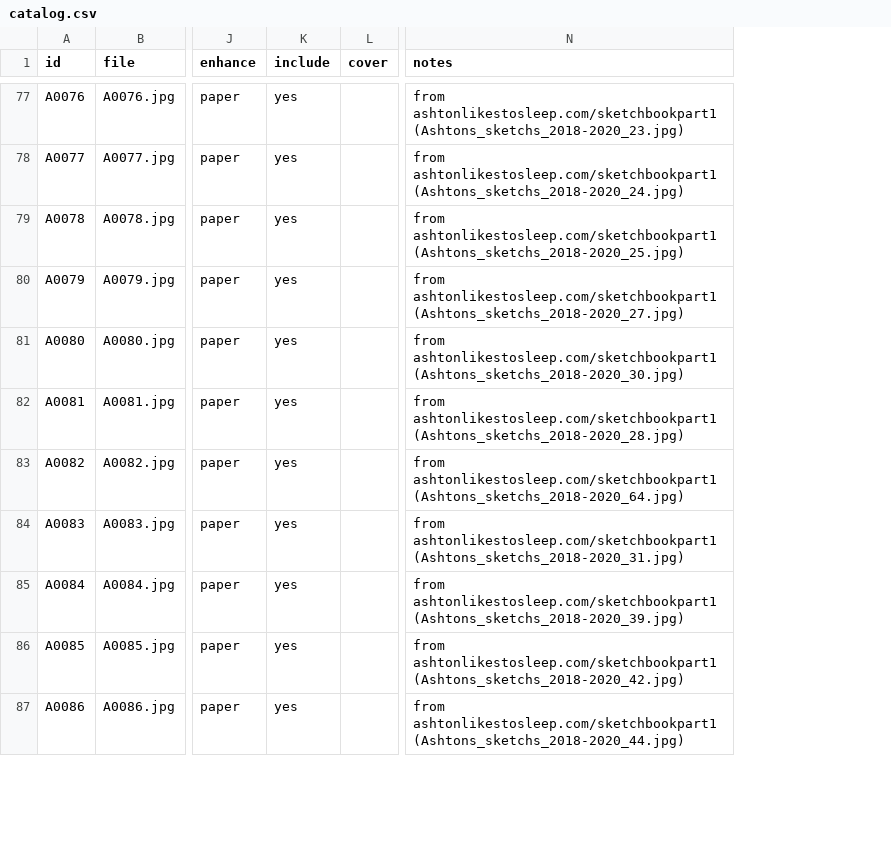
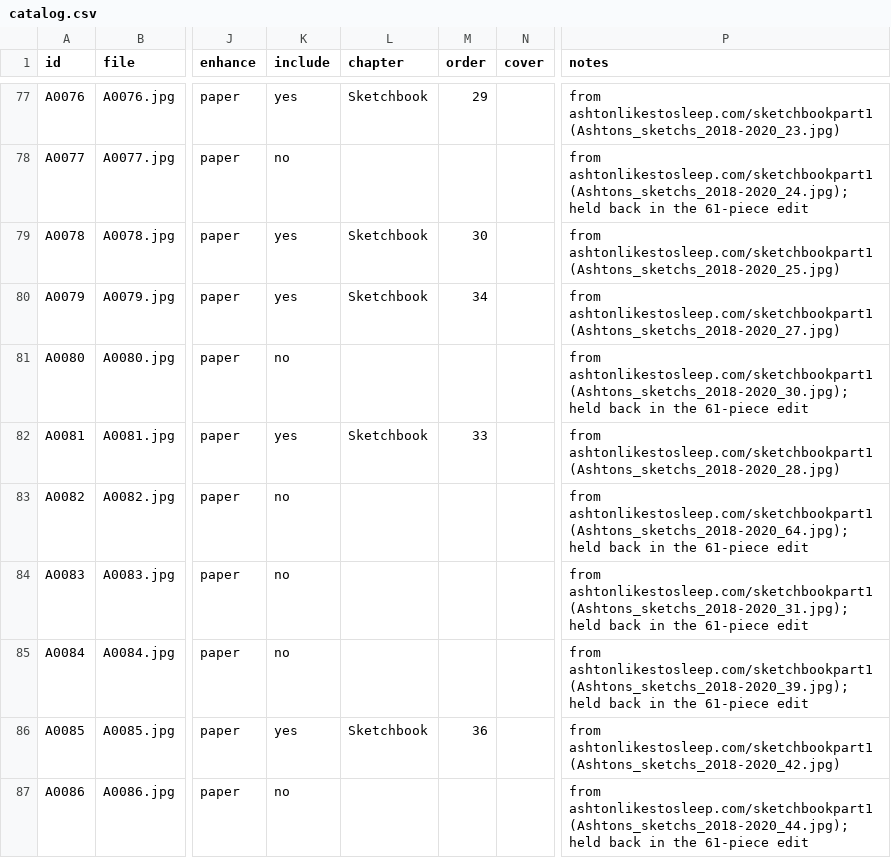
Before and after one commit to ashtonwest/Claude, a CSV file: artbook/catalog.csv, drawn as a sheet; only a part is shown, gaps mark what is left out; addresses are those after the commit; the diff covers the shown part only; the diff names each change by its address in the sheet, - before the commit and + after, or states it on an @@ line.

```diff
--- a/artbook/catalog.csv
+++ b/artbook/catalog.csv
+column L (chapter), rows 77-86: Sketchbook |  | Sketchbook | Sketchbook |  | Sketchbook |  |  |  | Sketchbook
+column M (order), rows 77-86: 29 |  | 30 | 34 |  | 33 |  |  |  | 36
-K78 (include): yes
+K78 (include): no
-P78 (notes): from ashtonlikestosleep.com/sketchbookpart1 (Ashtons_sketchs_2018-2020_24.jpg)
+P78 (notes): from ashtonlikestosleep.com/sketchbookpart1 (Ashtons_sketchs_2018-2020_24.jpg); held back in the 61-piece edit
-K81 (include): yes
+K81 (include): no
-P81 (notes): from ashtonlikestosleep.com/sketchbookpart1 (Ashtons_sketchs_2018-2020_30.jpg)
+P81 (notes): from ashtonlikestosleep.com/sketchbookpart1 (Ashtons_sketchs_2018-2020_30.jpg); held back in the 61-piece edit
-K83:K85 (include): yes
+K83:K85 (include): no
-P83 (notes): from ashtonlikestosleep.com/sketchbookpart1 (Ashtons_sketchs_2018-2020_64.jpg)
+P83 (notes): from ashtonlikestosleep.com/sketchbookpart1 (Ashtons_sketchs_2018-2020_64.jpg); held back in the 61-piece edit
-P84 (notes): from ashtonlikestosleep.com/sketchbookpart1 (Ashtons_sketchs_2018-2020_31.jpg)
+P84 (notes): from ashtonlikestosleep.com/sketchbookpart1 (Ashtons_sketchs_2018-2020_31.jpg); held back in the 61-piece edit
-P85 (notes): from ashtonlikestosleep.com/sketchbookpart1 (Ashtons_sketchs_2018-2020_39.jpg)
+P85 (notes): from ashtonlikestosleep.com/sketchbookpart1 (Ashtons_sketchs_2018-2020_39.jpg); held back in the 61-piece edit
-K87 (include): yes
+K87 (include): no
-P87 (notes): from ashtonlikestosleep.com/sketchbookpart1 (Ashtons_sketchs_2018-2020_44.jpg)
+P87 (notes): from ashtonlikestosleep.com/sketchbookpart1 (Ashtons_sketchs_2018-2020_44.jpg); held back in the 61-piece edit
```
Also changed, not shown: 42 edited cells elsewhere in this file, 2 other files.
